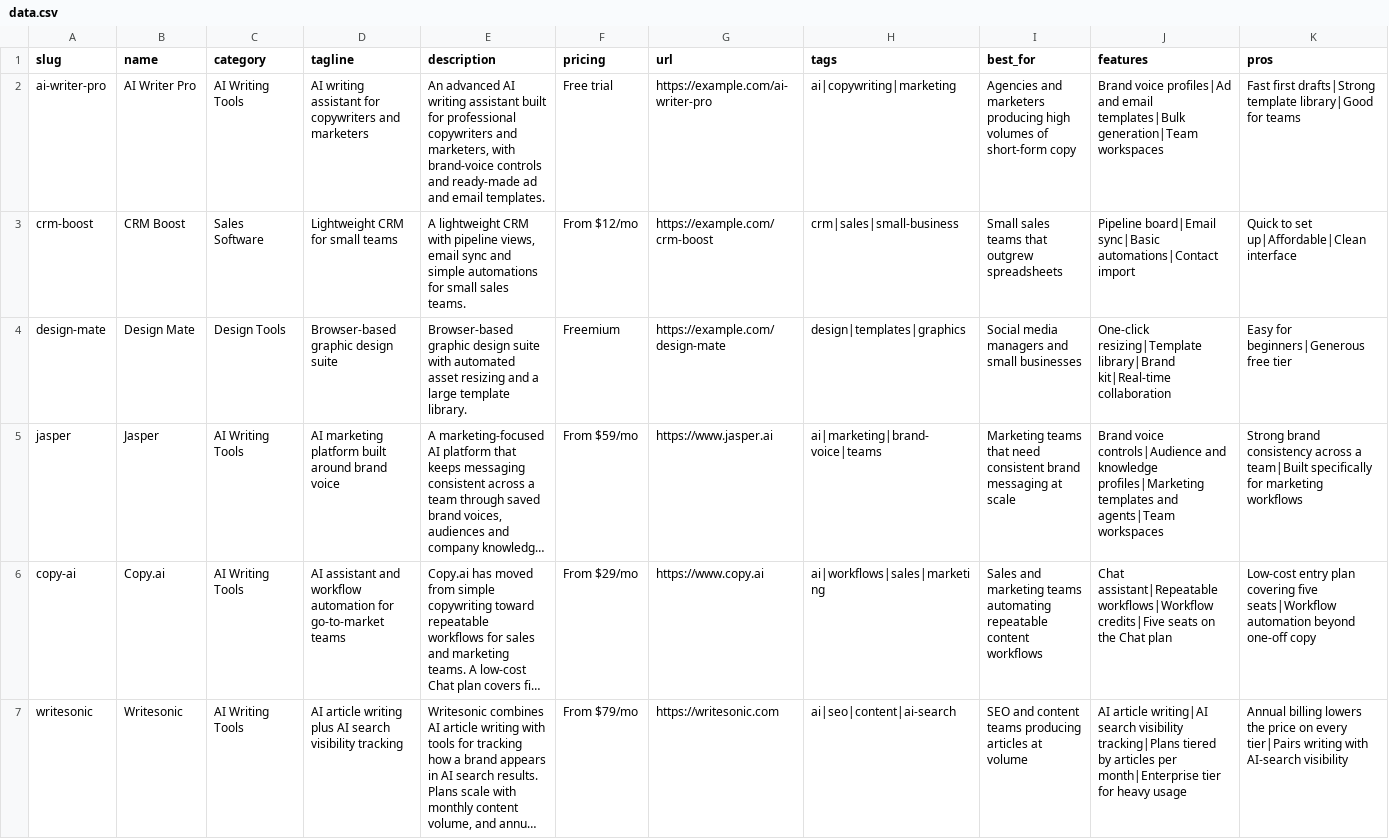
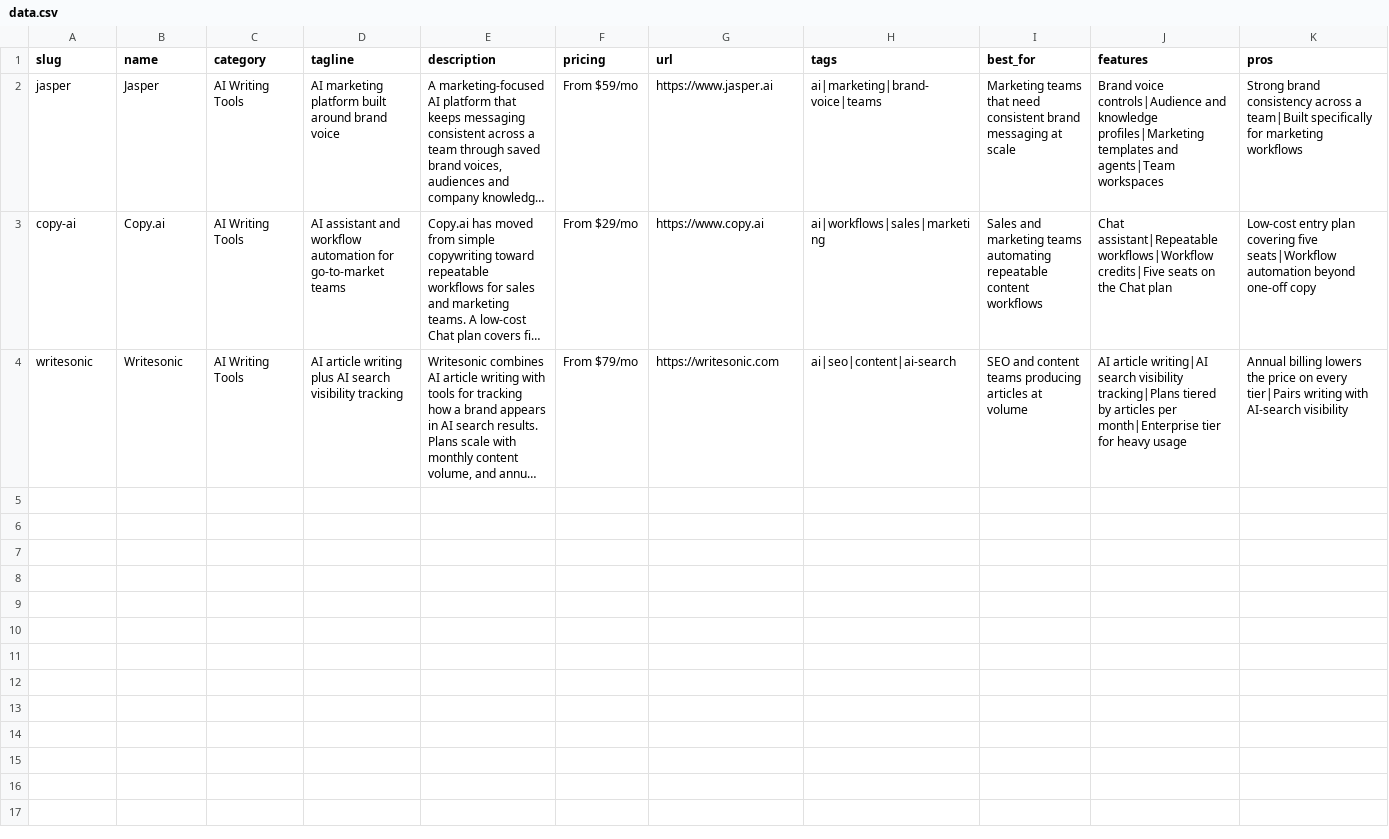
Before and after one commit to cliyne/my-directory, a CSV file: public/data.csv, drawn as a sheet; only a part is shown; long unchanged cells end in …; rows hold the shown columns only; the diff names each change by its address in the sheet, - before the commit and + after, or states it on an @@ line.

Commit message:
Update data.csv

```diff
--- a/public/data.csv
+++ b/public/data.csv
-row 2: ai-writer-pro | AI Writer Pro | AI Writing Tools | AI writing assistant for copywriters and marketers | An advanced AI writing assistant built for professional copywriters and marketers, with brand-voice controls and ready-made ad and email templates. | Free trial | https://example.com/ai-writer-pro | ai|copywriting|marketing | Agencies and marketers producing high volumes of short-form copy | Brand voice profiles|Ad and email templates|Bulk generation|Team workspaces | Fast first drafts|Strong template library|Good for teams
-row 3: crm-boost | CRM Boost | Sales Software | Lightweight CRM for small teams | A lightweight CRM with pipeline views, email sync and simple automations for small sales teams. | From $12/mo | https://example.com/crm-boost | crm|sales|small-business | Small sales teams that outgrew spreadsheets | Pipeline board|Email sync|Basic automations|Contact import | Quick to set up|Affordable|Clean interface
-row 4: design-mate | Design Mate | Design Tools | Browser-based graphic design suite | Browser-based graphic design suite with automated asset resizing and a large template library. | Freemium | https://example.com/design-mate | design|templates|graphics | Social media managers and small businesses | One-click resizing|Template library|Brand kit|Real-time collaboration | Easy for beginners|Generous free tier
```
